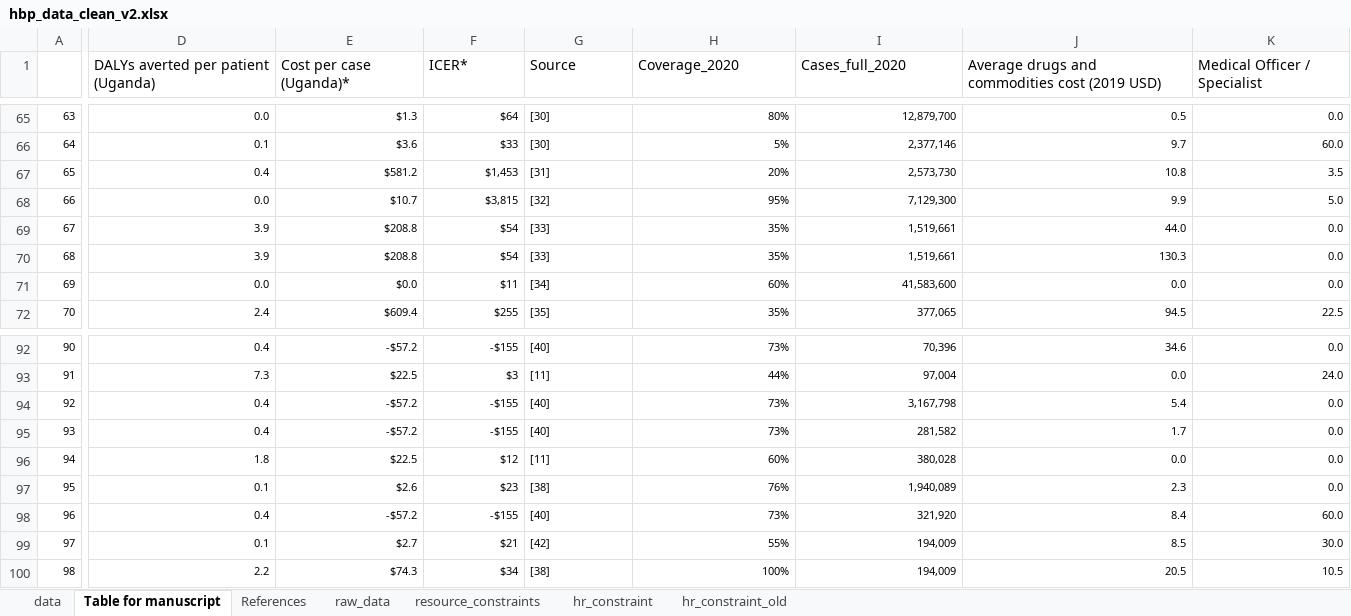
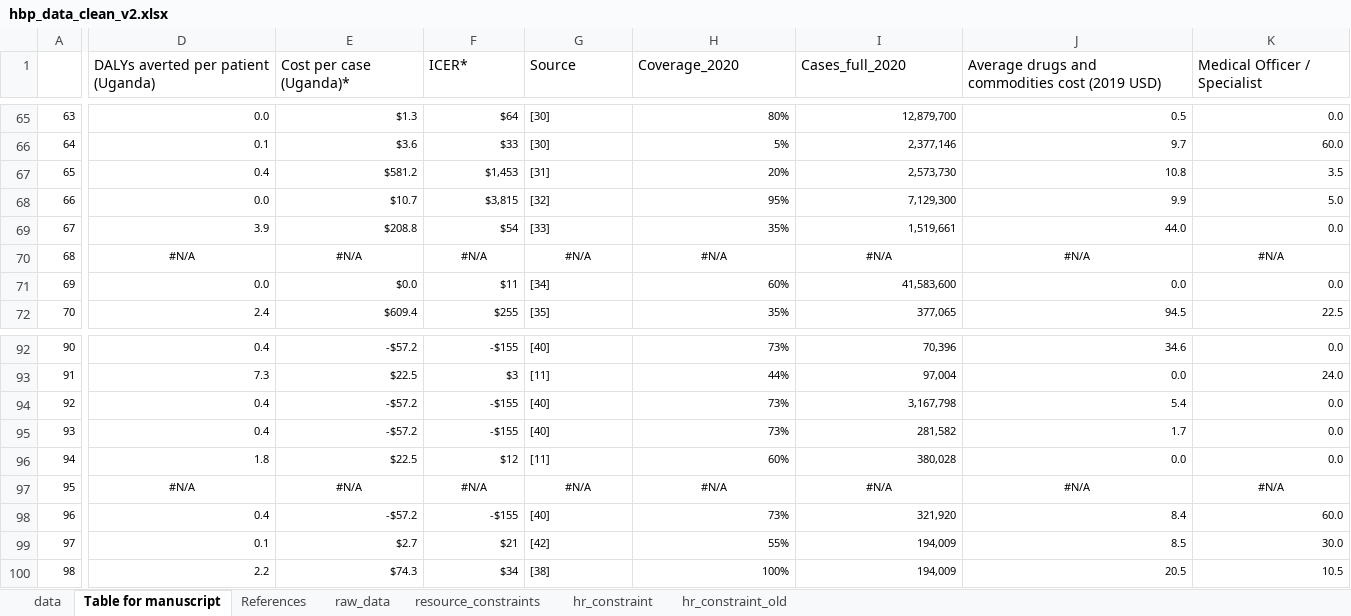
Before and after one commit to sakshimohan/uganda_hbp, an Excel workbook: 2_data/hbp_data_clean_v2.xlsx, sheet Table for manuscript, drawn as a sheet; only a part is shown, gaps mark what is left out; values as stored, in another font and other column widths than the file's, no borders; the diff covers the shown part only; the diff names each change by its address in the sheet, - before the commit and + after, or states it on an @@ line.

```diff
--- a/2_data/hbp_data_clean_v2.xlsx (sheet Table for manuscript)
+++ b/2_data/hbp_data_clean_v2.xlsx (sheet Table for manuscript)
-D70: 3.9
+D70: #N/A
-D70:F70 alignment: right
+D70:F70 alignment: center
-E70 (Cost per case (Uganda)*): $208.8
+E70 (Cost per case (Uganda)*): #N/A
-F70 (ICER*): $54
+F70 (ICER*): #N/A
-G70 (Source): [33]
+G70 (Source): #N/A
-G70 alignment: left
+G70 alignment: center
-H70 (Coverage_2020): 35%
+H70 (Coverage_2020): #N/A
-H70:K70 alignment: right
+H70:K70 alignment: center
-I70 (Cases_full_2020): 1,519,661
+I70 (Cases_full_2020): #N/A
-J70: 130.3
+J70: #N/A
-K70 (Medical Officer / Specialist): 0.0
+K70 (Medical Officer / Specialist): #N/A
-D97: 0.1
+D97: #N/A
-D97:F97 alignment: right
+D97:F97 alignment: center
-E97 (Cost per case (Uganda)*): $2.6
+E97 (Cost per case (Uganda)*): #N/A
-F97 (ICER*): $23
+F97 (ICER*): #N/A
-G97 (Source): [38]
+G97 (Source): #N/A
-G97 alignment: left
+G97 alignment: center
-H97 (Coverage_2020): 76%
+H97 (Coverage_2020): #N/A
-H97:K97 alignment: right
+H97:K97 alignment: center
-I97 (Cases_full_2020): 1,940,089
+I97 (Cases_full_2020): #N/A
-J97: 2.3
+J97: #N/A
-K97 (Medical Officer / Specialist): 0.0
+K97 (Medical Officer / Specialist): #N/A
```
Also changed, not shown: 12 edited cells and cell formats elsewhere in this sheet, sheet raw_data, sheet data, formulas that keep their value, hidden cells, 2 other files.
